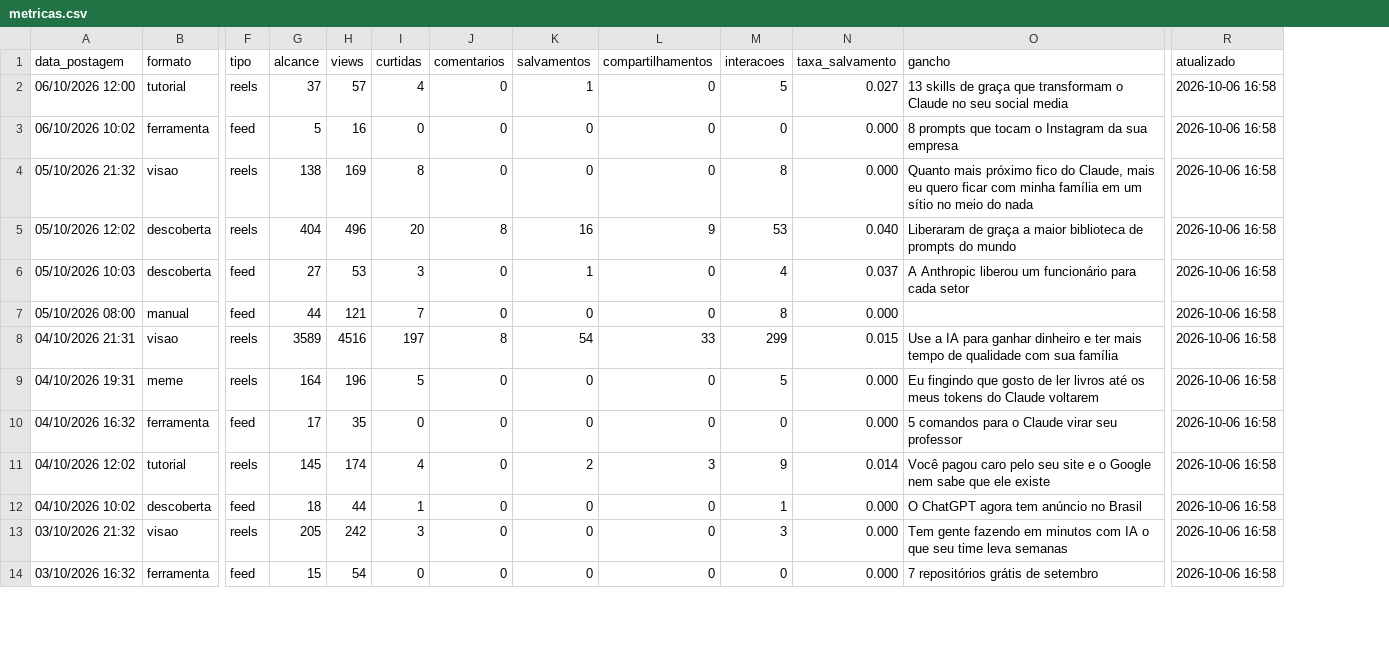
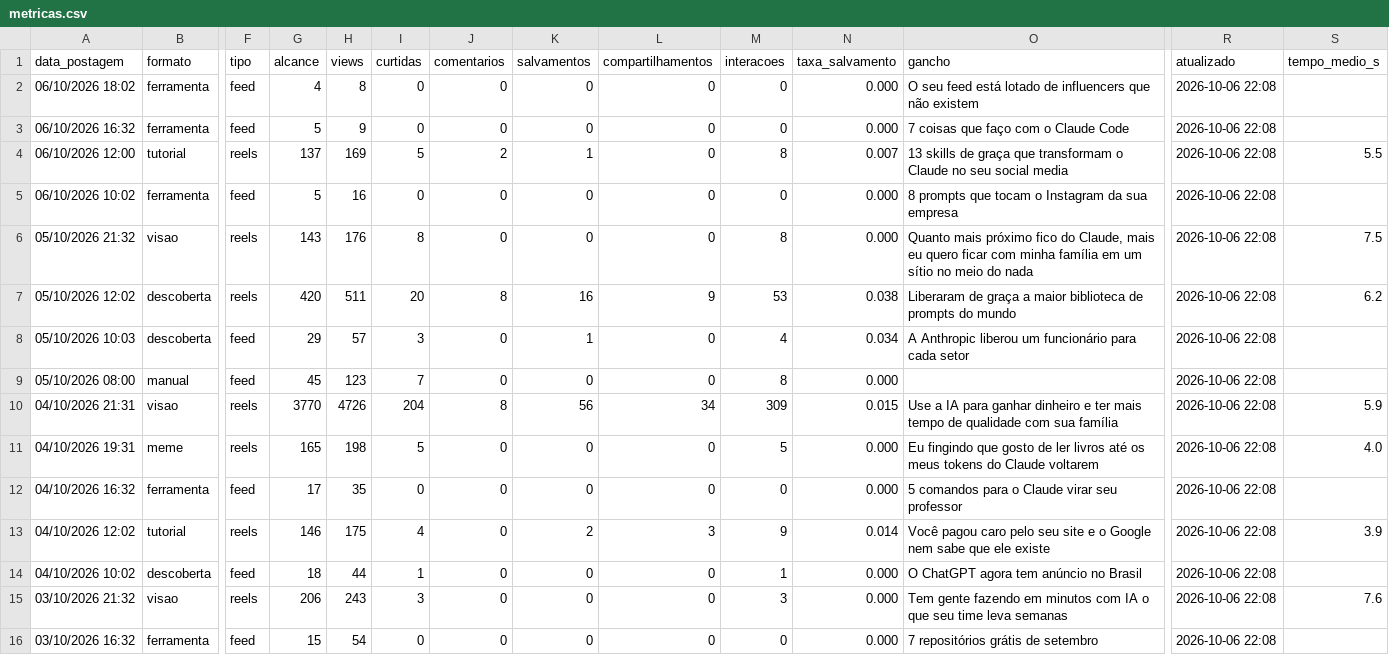
Before and after one commit to gabrielduartefaria26-lab/oasis-agendador, a CSV file: metricas.csv, drawn as a sheet; only a part is shown, gaps mark what is left out; addresses are those after the commit; rows hold the shown columns only; the diff covers the shown part only; the diff names each change by its address in the sheet, - before the commit and + after, or states it on an @@ line.

Commit message:
metricas: 2026-10-06

```diff
--- a/metricas.csv
+++ b/metricas.csv
+column S (tempo_medio_s), rows 4-15: 5.5 |  | 7.5 | 6.2 |  |  | 5.9 | 4.0 |  | 3.9 |  | 7.6
+row 2: 06/10/2026 18:02 | ferramenta | feed | 4 | 8 | 0 | 0 | 0 | 0 | 0 | 0.000 | O seu feed está lotado de influencers que não existem | 2026-10-06 22:08
+row 3: 06/10/2026 16:32 | ferramenta | feed | 5 | 9 | 0 | 0 | 0 | 0 | 0 | 0.000 | 7 coisas que faço com o Claude Code | 2026-10-06 22:08
-G4 (alcance): 37
+G4 (alcance): 137
-H4 (views): 57
+H4 (views): 169
-I4 (curtidas): 4
+I4 (curtidas): 5
-J4 (comentarios): 0
+J4 (comentarios): 2
-M4 (interacoes): 5
+M4 (interacoes): 8
-N4 (taxa_salvamento): 0.027
+N4 (taxa_salvamento): 0.007
-R4:R16 (atualizado): 2026-10-06 16:58
+R4:R16 (atualizado): 2026-10-06 22:08
-G6 (alcance): 138
+G6 (alcance): 143
-H6 (views): 169
+H6 (views): 176
-G7 (alcance): 404
+G7 (alcance): 420
-H7 (views): 496
+H7 (views): 511
-N7 (taxa_salvamento): 0.040
+N7 (taxa_salvamento): 0.038
-G8 (alcance): 27
+G8 (alcance): 29
-H8 (views): 53
+H8 (views): 57
-N8 (taxa_salvamento): 0.037
+N8 (taxa_salvamento): 0.034
-G9 (alcance): 44
+G9 (alcance): 45
-H9 (views): 121
+H9 (views): 123
-G10 (alcance): 3589
+G10 (alcance): 3770
-H10 (views): 4516
+H10 (views): 4726
-I10 (curtidas): 197
+I10 (curtidas): 204
-K10 (salvamentos): 54
+K10 (salvamentos): 56
-L10 (compartilhamentos): 33
+L10 (compartilhamentos): 34
-M10 (interacoes): 299
+M10 (interacoes): 309
-G11 (alcance): 164
+G11 (alcance): 165
-H11 (views): 196
+H11 (views): 198
-G13 (alcance): 145
+G13 (alcance): 146
-H13 (views): 174
+H13 (views): 175
-G15 (alcance): 205
+G15 (alcance): 206
-H15 (views): 242
+H15 (views): 243
```
Also changed, not shown: 73 edited cells elsewhere in this file.
